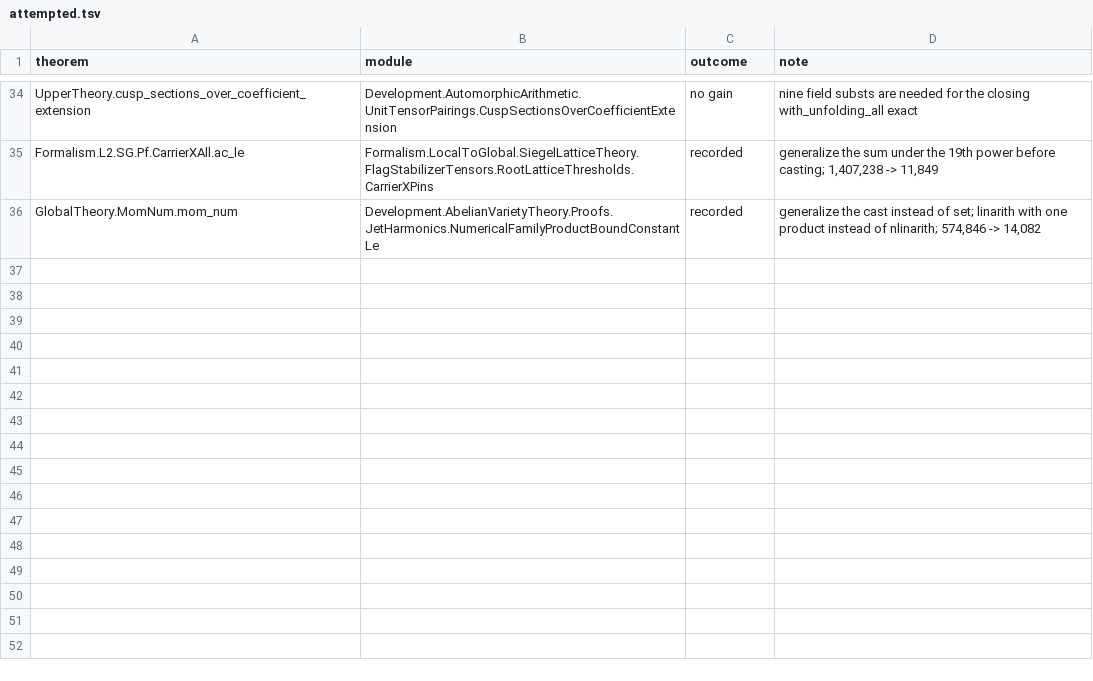
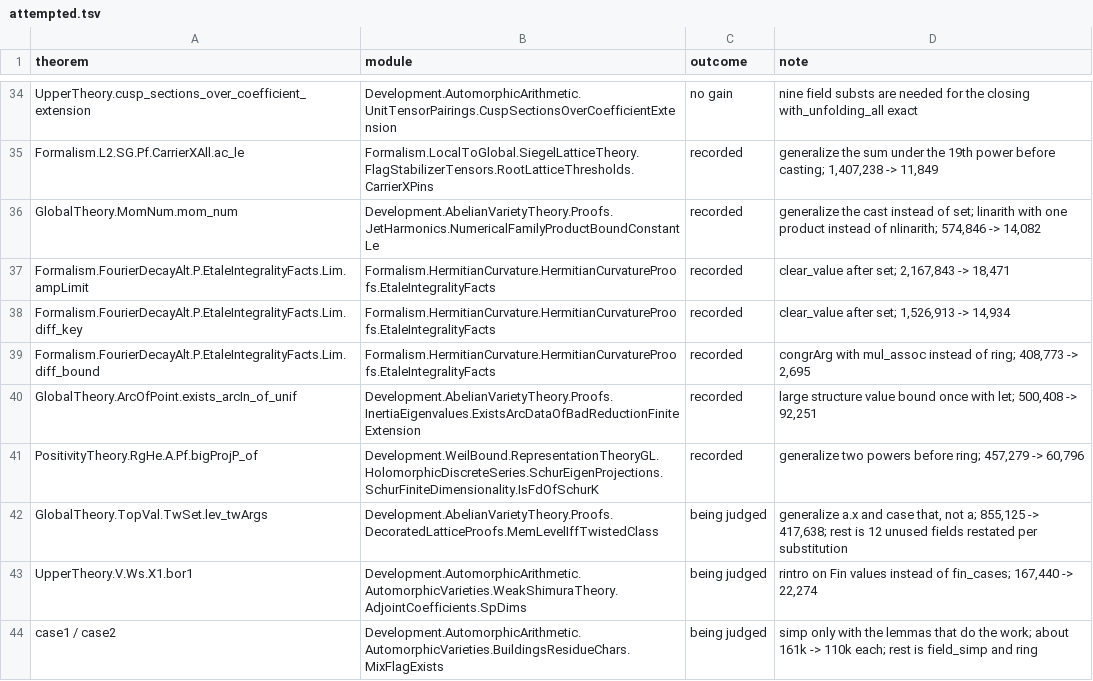
Before and after one commit to ShivMunagala/grh-simplification-drive, a TSV file: campaign/proof-shrink/attempted.tsv, drawn as a sheet; only a part is shown, gaps mark what is left out; the diff names each change by its address in the sheet, - before the commit and + after, or states it on an @@ line.

```diff
--- a/campaign/proof-shrink/attempted.tsv
+++ b/campaign/proof-shrink/attempted.tsv
+row 37: Formalism.FourierDecayAlt.P.EtaleIntegralityFacts.Lim.ampLimit | Formalism.HermitianCurvature.HermitianCurvatureProofs.EtaleIntegralityFacts | recorded | clear_value after set; 2,167,843 -> 18,471
+row 38: Formalism.FourierDecayAlt.P.EtaleIntegralityFacts.Lim.diff_key | Formalism.HermitianCurvature.HermitianCurvatureProofs.EtaleIntegralityFacts | recorded | clear_value after set; 1,526,913 -> 14,934
+row 39: Formalism.FourierDecayAlt.P.EtaleIntegralityFacts.Lim.diff_bound | Formalism.HermitianCurvature.HermitianCurvatureProofs.EtaleIntegralityFacts | recorded | congrArg with mul_assoc instead of ring; 408,773 -> 2,695
+row 40: GlobalTheory.ArcOfPoint.exists_arcIn_of_unif | Development.AbelianVarietyTheory.Proofs.InertiaEigenvalues.ExistsArcDataOfBadReductionFiniteExtension | recorded | large structure value bound once with let; 500,408 -> 92,251
+row 41: PositivityTheory.RgHe.A.Pf.bigProjP_of | Development.WeilBound.RepresentationTheoryGL.HolomorphicDiscreteSeries.SchurEigenProjections.SchurFiniteDimensionality.IsFdOfSchurK | recorded | generalize two powers before ring; 457,279 -> 60,796
+row 42: GlobalTheory.TopVal.TwSet.lev_twArgs | Development.AbelianVarietyTheory.Proofs.DecoratedLatticeProofs.MemLevelIffTwistedClass | being judged | generalize a.x and case that, not a; 855,125 -> 417,638; rest is 12 unused fields restated per substitution
+row 43: UpperTheory.V.Ws.X1.bor1 | Development.AutomorphicArithmetic.AutomorphicVarieties.WeakShimuraTheory.AdjointCoefficients.SpDims | being judged | rintro on Fin values instead of fin_cases; 167,440 -> 22,274
+row 44: case1 / case2 | Development.AutomorphicArithmetic.AutomorphicVarieties.BuildingsResidueChars.MixFlagExists | being judged | simp only with the lemmas that do the work; about 161k -> 110k each; rest is field_simp and ring
```
Also changed, not shown: metrics/history.csv, 4 other files.
